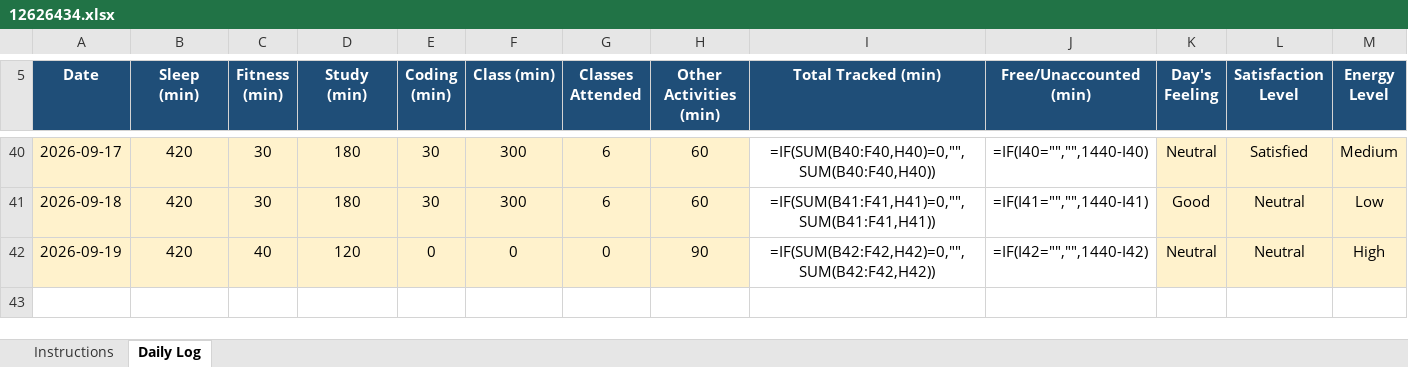
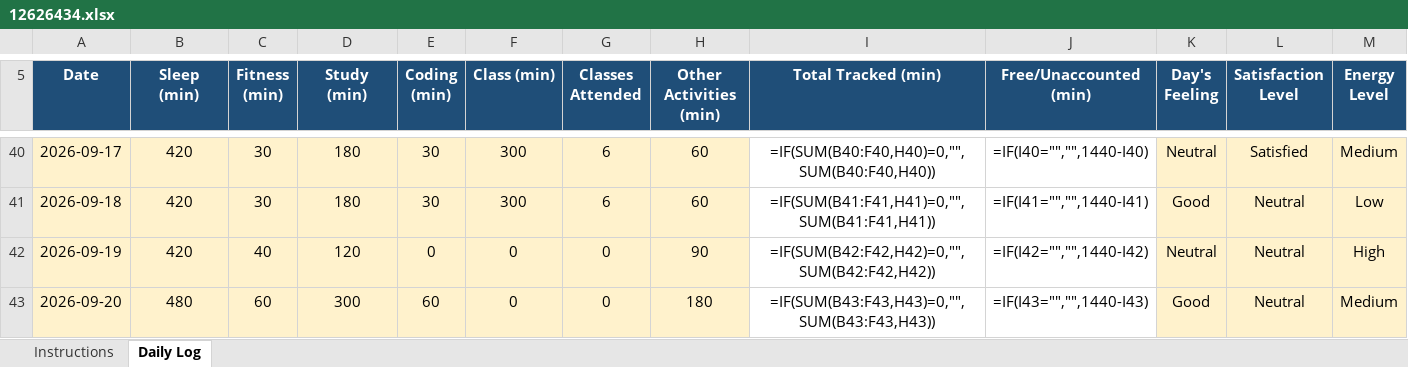
Before and after one commit to anishmm098/python_minor_project_1, an Excel workbook: 12626434.xlsx, sheet Daily Log, drawn as a sheet; only a part is shown, gaps mark what is left out; values as stored, in another font and other column widths than the file's, no borders; formulas without a stored value are shown as written; conditional formats not drawn; rows hold the shown columns only; the diff names each change by its address in the sheet, - before the commit and + after, or states it on an @@ line.

Commit message:
Update 12626434.xlsx - 20 September 2026

```diff
--- a/12626434.xlsx (sheet Daily Log)
+++ b/12626434.xlsx (sheet Daily Log)
+row 43: 2026-09-20 | 480 | 60 | 300 | 60 | 0 | 0 | 180 | =IF(SUM(B43:F43,H43)=0,"",SUM(B43:F43,H43)) | =IF(I43="","",1440-I43) | Good | Neutral | Medium
```
